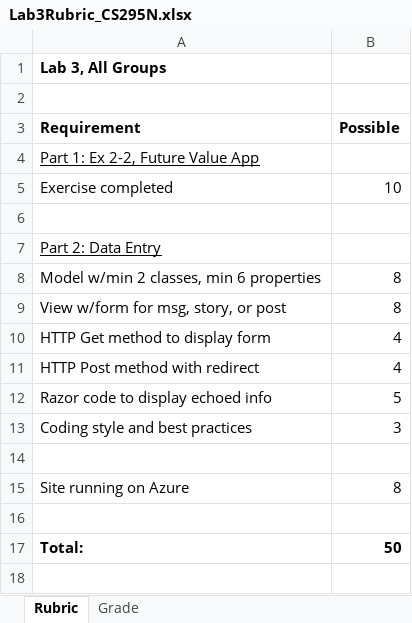
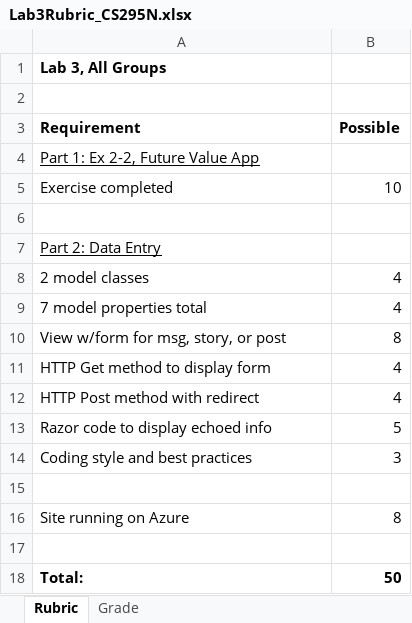
Before and after one commit to LCC-CIT/CS295N-CourseMaterials, an Excel workbook: Labs/Lab03/Lab3Rubric_CS295N.xlsx, sheet Rubric, drawn as a sheet; values as stored, in another font and other column widths than the file's, no borders; removed rows and columns are numbered as before the commit, all else as after; the diff names each change by its address in the sheet, - before the commit and + after, or states it on an @@ line.

Commit message:
Updated rubric

```diff
--- a/Labs/Lab03/Lab3Rubric_CS295N.xlsx (sheet Rubric)
+++ b/Labs/Lab03/Lab3Rubric_CS295N.xlsx (sheet Rubric)
-row 8: Model w/min 2 classes, min 6 properties | 8
+row 8: 2 model classes | 4
+row 9: 7 model properties total | 4
```
Also changed, not shown: sheet Grade, 3 other files.
